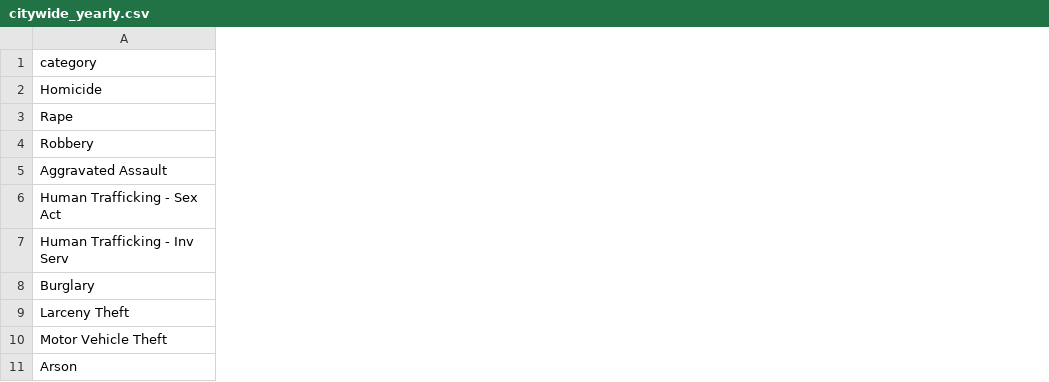
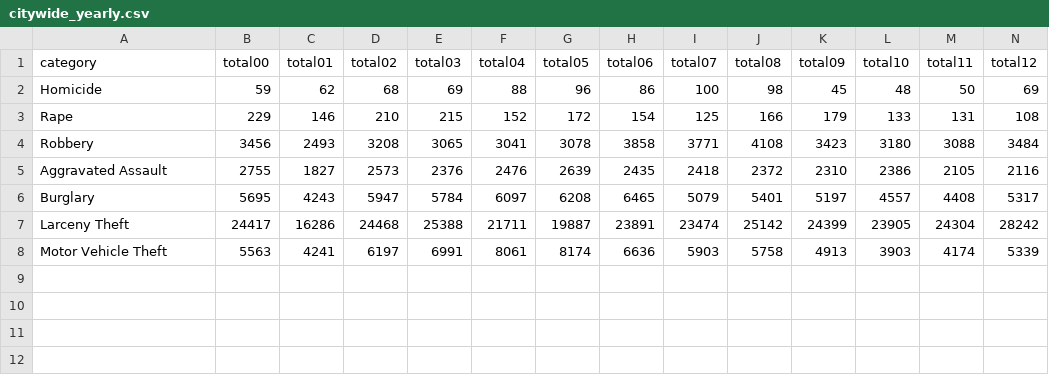
Before and after one commit to abcotvdata/safetytracker_sanfrancisco, a CSV file: data/output/yearly/citywide_yearly.csv, drawn as a sheet; only a part is shown; removed rows and columns are numbered as before the commit, all else as after; rows hold the shown columns only; the diff covers the shown part only; the diff names each change by its address in the sheet, - before the commit and + after, or states it on an @@ line.

Commit message:
Updated annual data

```diff
--- a/data/output/yearly/citywide_yearly.csv
+++ b/data/output/yearly/citywide_yearly.csv
+column B (total00), rows 2-8: 59 | 229 | 3456 | 2755 | 5695 | 24417 | 5563
+column C (total01), rows 2-8: 62 | 146 | 2493 | 1827 | 4243 | 16286 | 4241
+column D (total02), rows 2-8: 68 | 210 | 3208 | 2573 | 5947 | 24468 | 6197
+column E (total03), rows 2-8: 69 | 215 | 3065 | 2376 | 5784 | 25388 | 6991
+column F (total04), rows 2-8: 88 | 152 | 3041 | 2476 | 6097 | 21711 | 8061
+column G (total05), rows 2-8: 96 | 172 | 3078 | 2639 | 6208 | 19887 | 8174
+column H (total06), rows 2-8: 86 | 154 | 3858 | 2435 | 6465 | 23891 | 6636
+column I (total07), rows 2-8: 100 | 125 | 3771 | 2418 | 5079 | 23474 | 5903
+column J (total08), rows 2-8: 98 | 166 | 4108 | 2372 | 5401 | 25142 | 5758
+column K (total09), rows 2-8: 45 | 179 | 3423 | 2310 | 5197 | 24399 | 4913
+column L (total10), rows 2-8: 48 | 133 | 3180 | 2386 | 4557 | 23905 | 3903
+column M (total11), rows 2-8: 50 | 131 | 3088 | 2105 | 4408 | 24304 | 4174
+column N (total12), rows 2-8: 69 | 108 | 3484 | 2116 | 5317 | 28242 | 5339
-row 6: Human Trafficking - Sex Act
-row 7: Human Trafficking - Inv Serv
-row 11: Arson
```
Also changed, not shown: 5 added columns elsewhere in this file, 13 other files.
